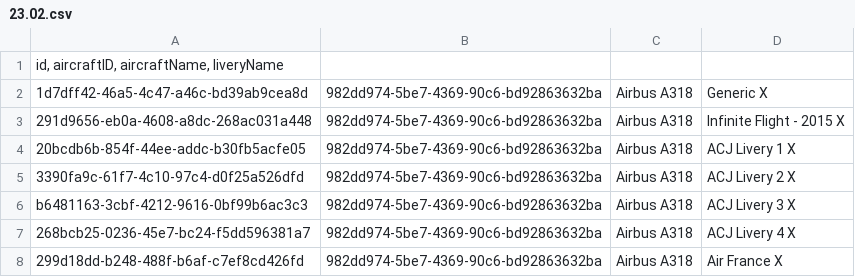
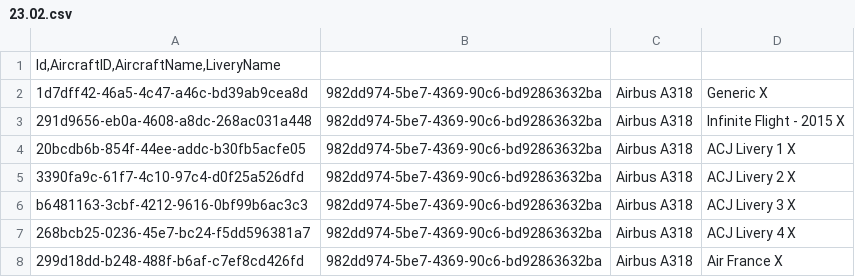
Before and after one commit to Daniboi737/Infinite_Live, a CSV file: 23.02.csv, drawn as a sheet; only a part is shown.

Commit message:
Update 23.02.csv

```diff
--- a/23.02.csv
+++ b/23.02.csv
@@ -1,2 +1,2 @@
-id, aircraftID, aircraftName, liveryName
+Id,AircraftID,AircraftName,LiveryName
 1d7dff42-46a5-4c47-a46c-bd39ab9cea8d	982dd974-5be7-4369-90c6-bd92863632ba	Airbus A318	Generic X
```
